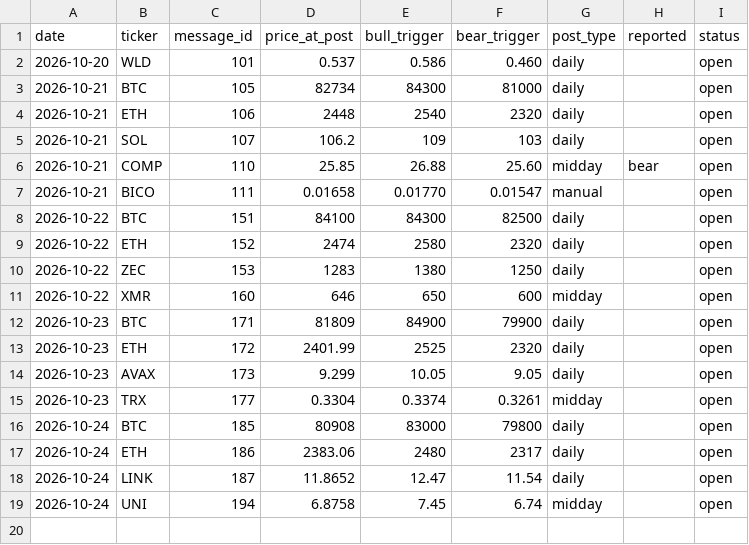
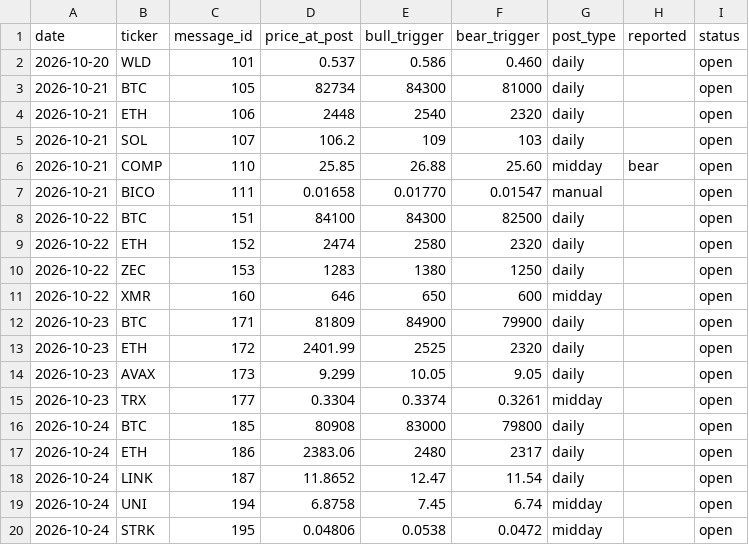
Before and after one commit to mrmarketcap/mr-marketcap-media, a CSV file: posts-log.csv, drawn as a sheet; the diff names each change by its address in the sheet, - before the commit and + after, or states it on an @@ line.

```diff
--- a/posts-log.csv
+++ b/posts-log.csv
+row 20: 2026-10-24 | STRK | 195 | 0.04806 | 0.0538 | 0.0472 | midday |  | open
```
